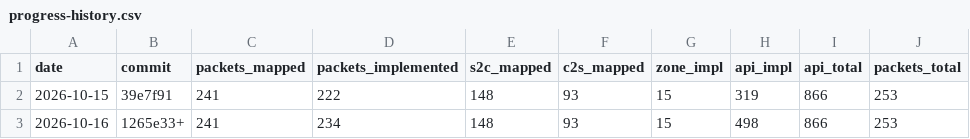
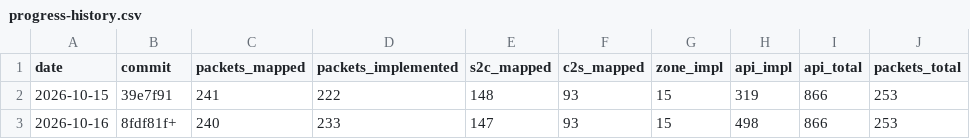
Before and after one commit to AlexPerrin/osrs-plugins-reverse, a CSV file: docs/progress-history.csv, drawn as a sheet.

```diff
--- a/docs/progress-history.csv
+++ b/docs/progress-history.csv
@@ -2,2 +2,2 @@ date,commit,packets_mapped,packets_implemented,s2c_mapped,c2s_mapped,zone_impl,a
 2026-10-15,39e7f91,241,222,148,93,15,319,866,253
-2026-10-16,1265e33+,241,234,148,93,15,498,866,253
+2026-10-16,8fdf81f+,240,233,147,93,15,498,866,253
```
Also changed, not shown: 3 other files.
